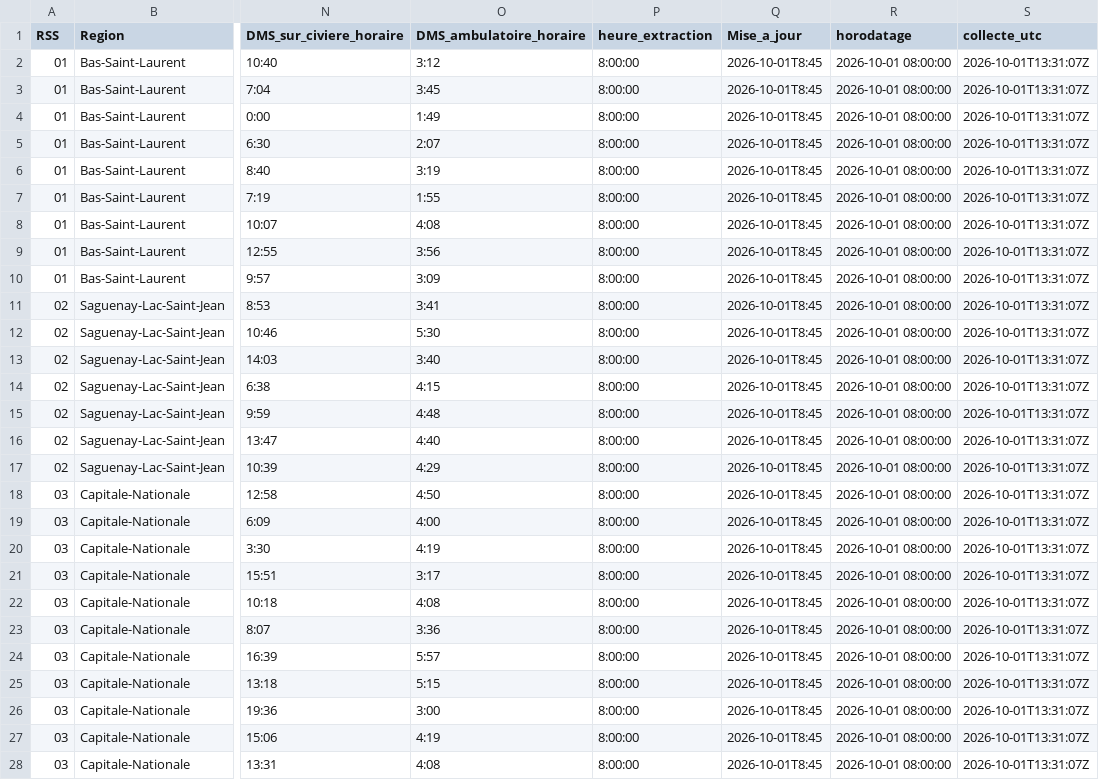
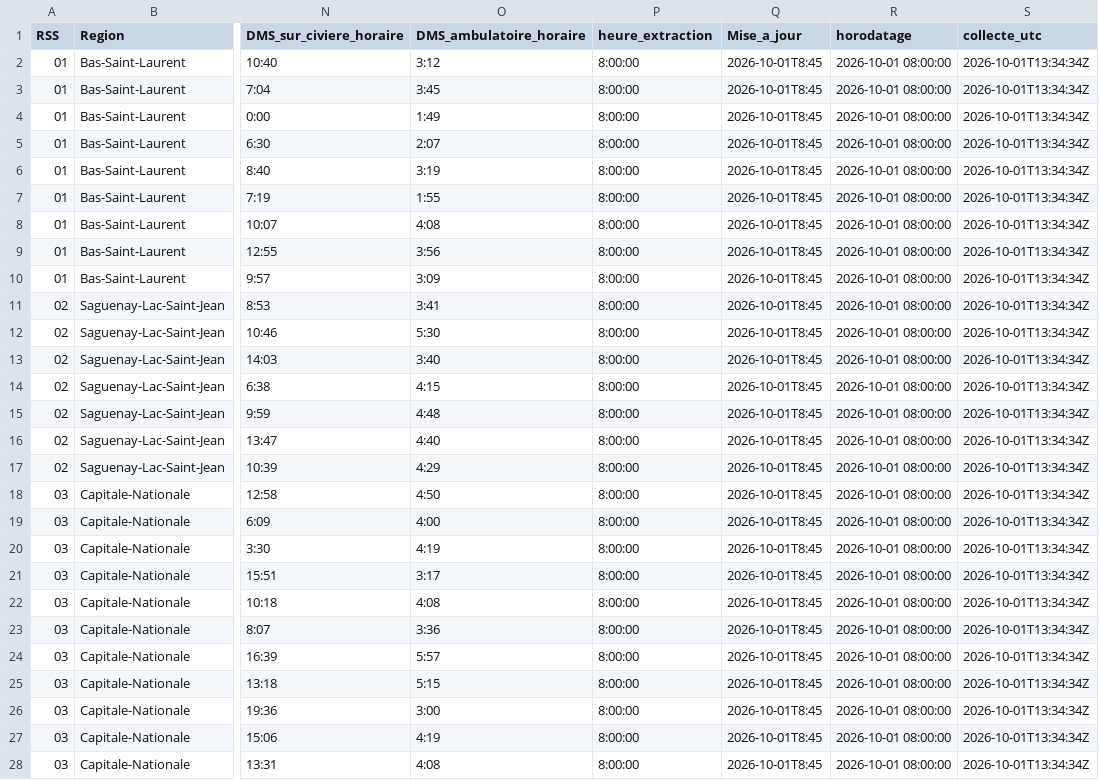
Before and after one commit to JulienMiron/Donnees-Urgences, a CSV file: data/urgences_2026-10.csv, drawn as a sheet; only a part is shown, gaps mark what is left out; the diff covers the shown part only; the diff names each change by its address in the sheet, - before the commit and + after, or states it on an @@ line.

Commit message:
Relevé urgences 2026-10-01 09:34

```diff
--- a/data/urgences_2026-10.csv
+++ b/data/urgences_2026-10.csv
-S2:S28 (collecte_utc): 2026-10-01T13:31:07Z
+S2:S28 (collecte_utc): 2026-10-01T13:34:34Z
```
Also changed, not shown: 110 edited cells elsewhere in this file.
